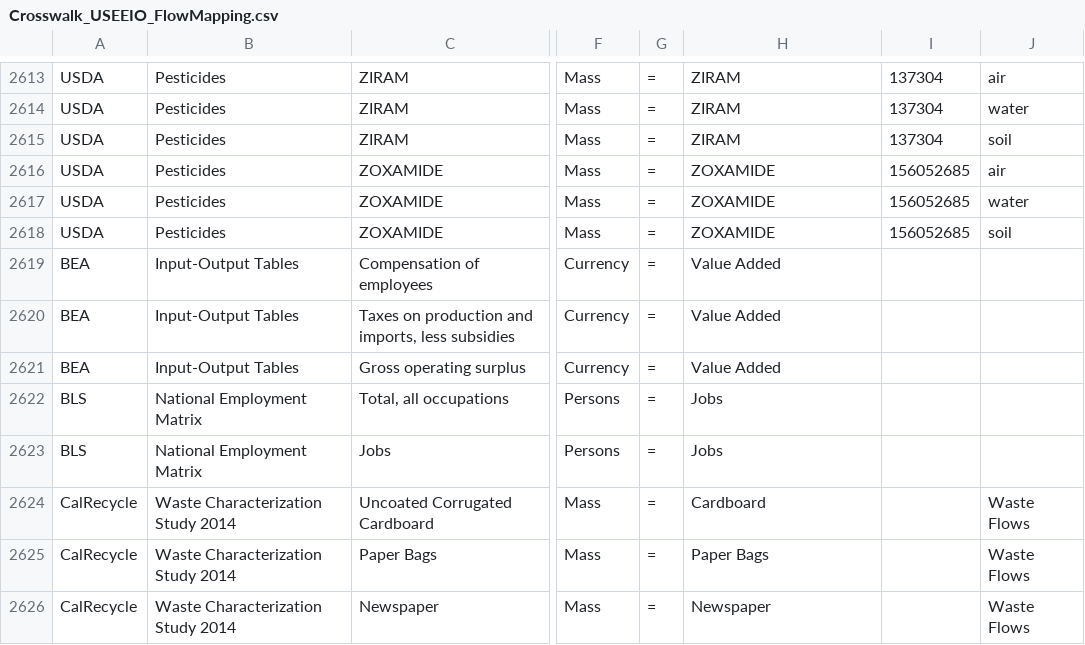
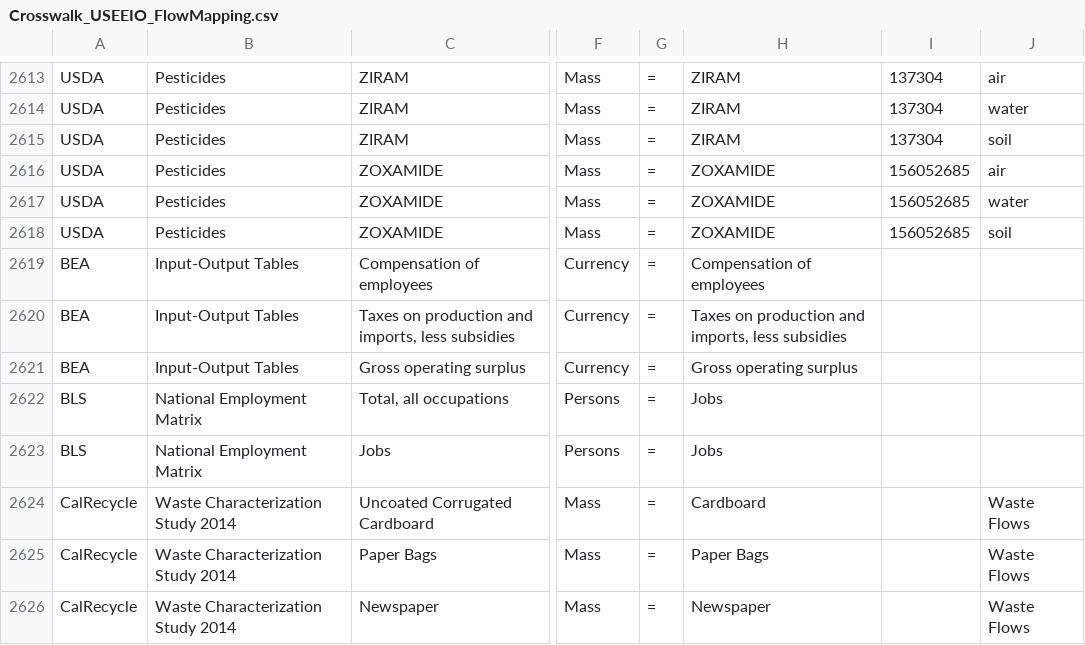
Before and after one commit to USEPA/useeior, a CSV file: inst/extdata/Crosswalk_USEEIO_FlowMapping.csv, drawn as a sheet; only a part is shown, gaps mark what is left out; the diff names each change by its address in the sheet, - before the commit and + after, or states it on an @@ line.

Commit message:
(Cont.) Update FlowMapping for Value Added

```diff
--- a/inst/extdata/Crosswalk_USEEIO_FlowMapping.csv
+++ b/inst/extdata/Crosswalk_USEEIO_FlowMapping.csv
-H2619: Value Added
+H2619: Compensation of employees
-H2620: Value Added
+H2620: Taxes on production and imports, less subsidies
-H2621: Value Added
+H2621: Gross operating surplus
```
